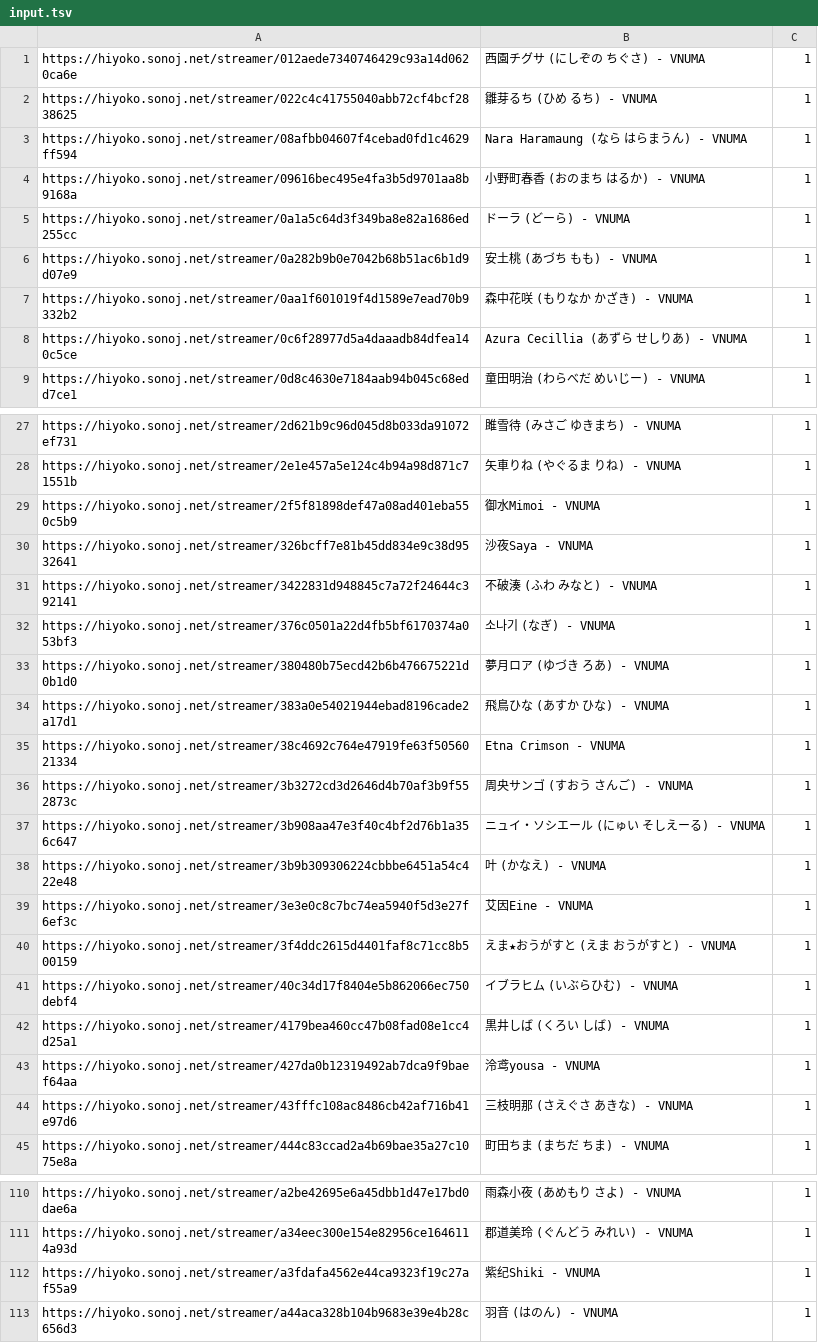
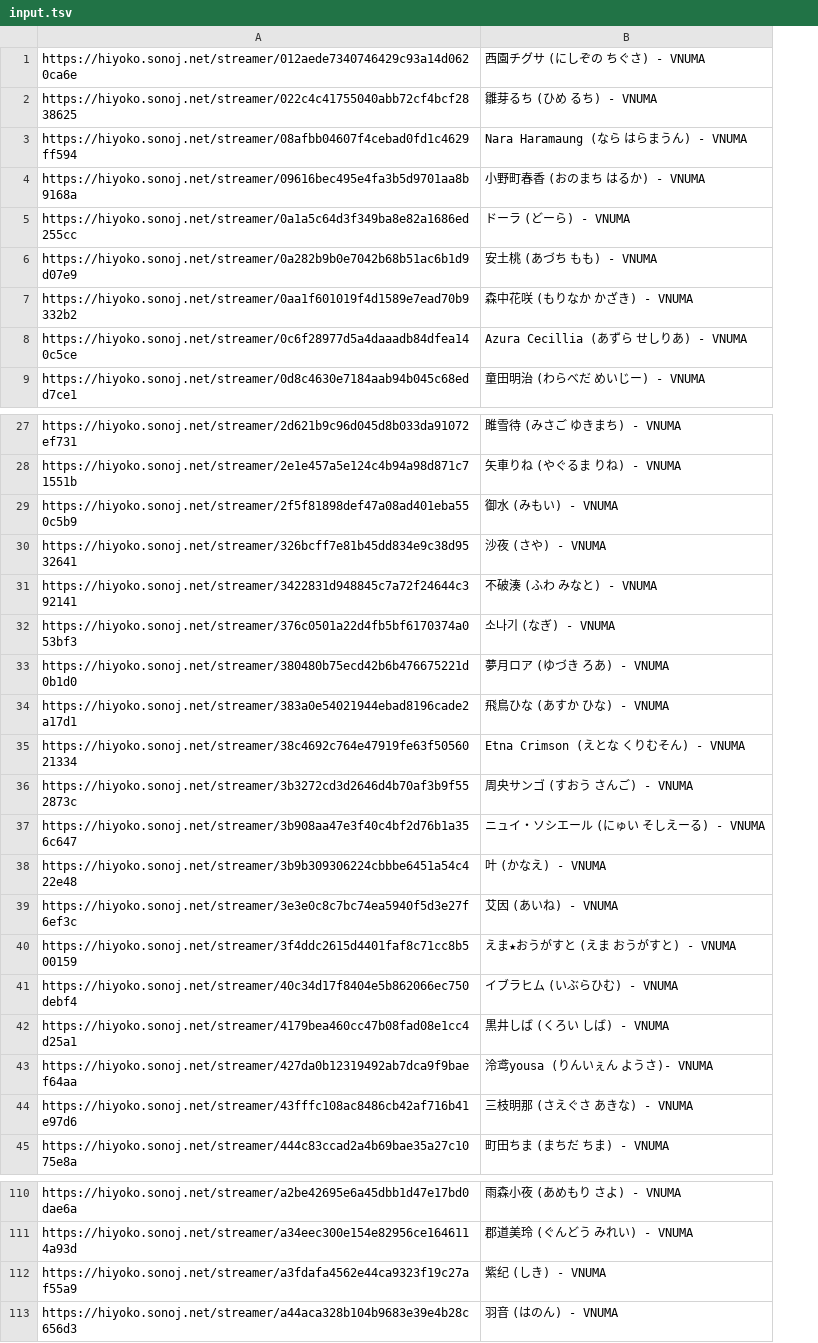
Before and after one commit to aods1004/my-dict, a TSV file: bin/nijisanji/data/input.tsv, drawn as a sheet; only a part is shown, gaps mark what is left out; the diff covers the shown part only; the diff names each change by its address in the sheet, - before the commit and + after, or states it on an @@ line.

```diff
--- a/bin/nijisanji/data/input.tsv
+++ b/bin/nijisanji/data/input.tsv
-column C, rows 1-9: all 1; rows 27-45: all 1; rows 110-113: all 1
-B29: 御水Mimoi - VNUMA
+B29: 御水 (みもい) - VNUMA
-B30: 沙夜Saya - VNUMA
+B30: 沙夜 (さや) - VNUMA
-B35: Etna Crimson - VNUMA
+B35: Etna Crimson (えとな くりむそん) - VNUMA
-B39: 艾因Eine - VNUMA
+B39: 艾因 (あいね) - VNUMA
-B43: 泠鸢yousa - VNUMA
+B43: 泠鸢yousa (りんいぇん ようさ)- VNUMA
-B112: 紫纪Shiki - VNUMA
+B112: 紫纪 (しき) - VNUMA
```
Also changed, not shown: 7 edited cells elsewhere in this file, bin/dict/data/SNS単語帳.tsv, bin/hatena_bookmark/data/タグ候補.tsv, 30 other files.
